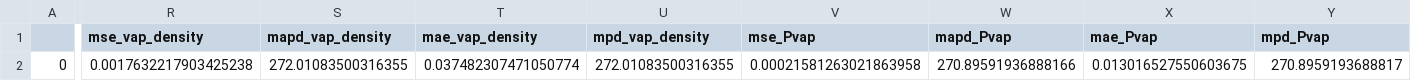
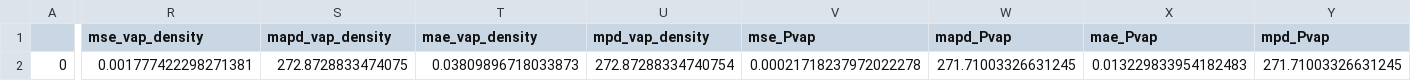
Before and after one commit to MaginnGroup/ES-FFO-Public, a CSV file: Opt_ES/analysis/at_00/DMSO/ExpVal/opt_res/ms_val_opt/error_data.csv, drawn as a sheet; only a part is shown, gaps mark what is left out; the diff covers the shown part only; the diff names each change by its address in the sheet, - before the commit and + after, or states it on an @@ line.

```diff
--- a/Opt_ES/analysis/at_00/DMSO/ExpVal/opt_res/ms_val_opt/error_data.csv
+++ b/Opt_ES/analysis/at_00/DMSO/ExpVal/opt_res/ms_val_opt/error_data.csv
-R2 (mse_vap_density): 0.0017632217903425238
+R2 (mse_vap_density): 0.001777422298271381
-S2 (mapd_vap_density): 272.01083500316355
+S2 (mapd_vap_density): 272.8728833474075
-T2 (mae_vap_density): 0.037482307471050774
+T2 (mae_vap_density): 0.03809896718033873
-U2 (mpd_vap_density): 272.01083500316355
+U2 (mpd_vap_density): 272.87288334740754
-V2 (mse_Pvap): 0.00021581263021863958
+V2 (mse_Pvap): 0.00021718237972022278
-W2 (mapd_Pvap): 270.89591936888166
+W2 (mapd_Pvap): 271.71003326631245
-X2 (mae_Pvap): 0.013016527550603675
+X2 (mae_Pvap): 0.013229833954182483
-Y2 (mpd_Pvap): 270.8959193688817
+Y2 (mpd_Pvap): 271.71003326631245
```
Also changed, not shown: 8 edited cells elsewhere in this file, Opt_ES/analysis/at_00/DMSO/ExpVal/opt_res/ms_val_opt/ms_data.csv, Opt_ES/analysis/at_00/DMSO/ExpVal/opt_res/ms_val_opt/raw_data.csv, 2 other files.
